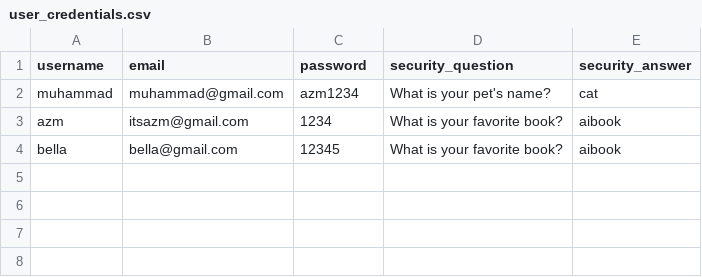
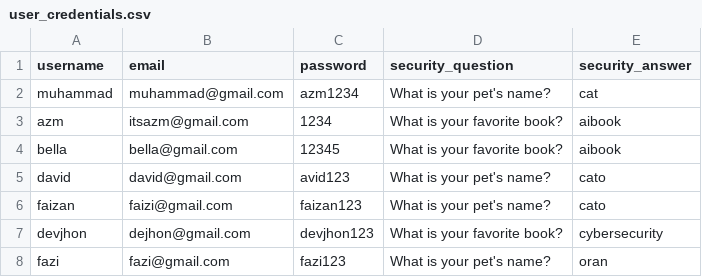
Before and after one commit to Muhammadazeem-eng/acne_detect, a CSV file: user_credentials.csv, drawn as a sheet; the diff names each change by its address in the sheet, - before the commit and + after, or states it on an @@ line.

```diff
--- a/user_credentials.csv
+++ b/user_credentials.csv
+row 5: david | david@gmail.com | avid123 | What is your pet's name? | cato
+row 6: faizan | faizi@gmail.com | faizan123 | What is your pet's name? | cato
+row 7: devjhon | dejhon@gmail.com | devjhon123 | What is your favorite book? | cybersecurity
+row 8: fazi | fazi@gmail.com | fazi123 | What is your pet's name? | oran
```
Also changed, not shown: 4 other files.
